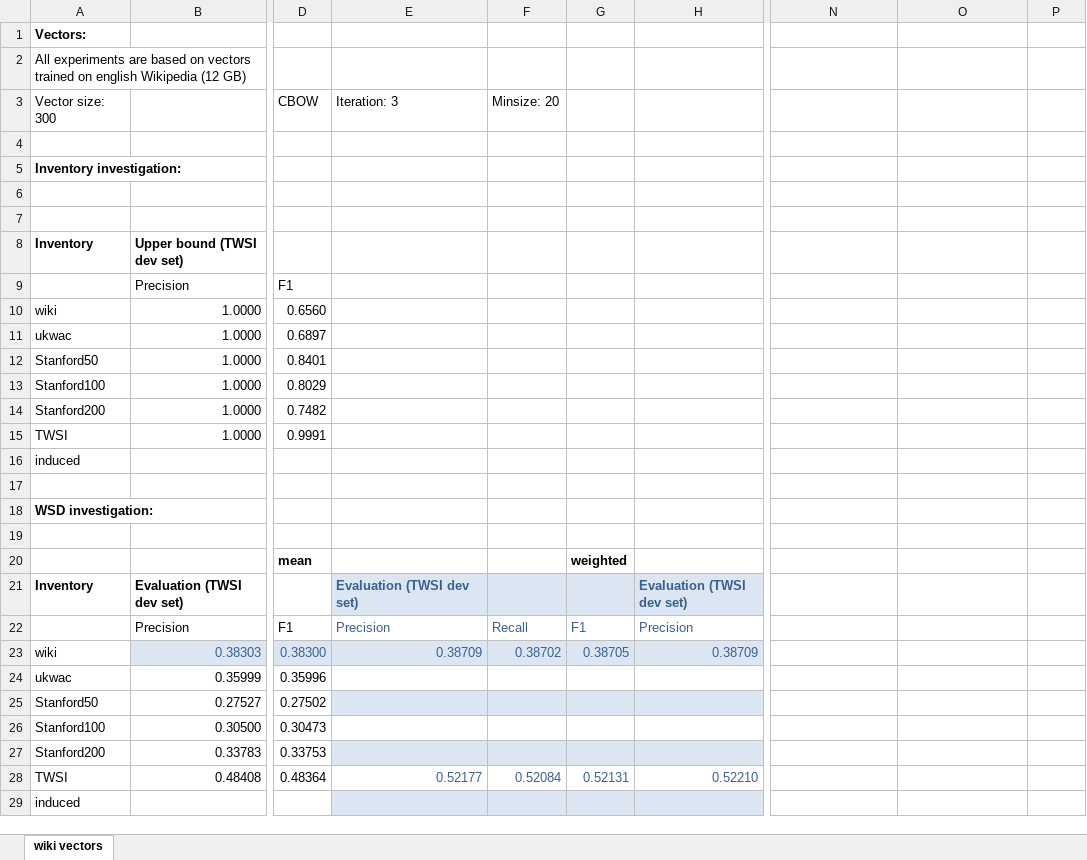
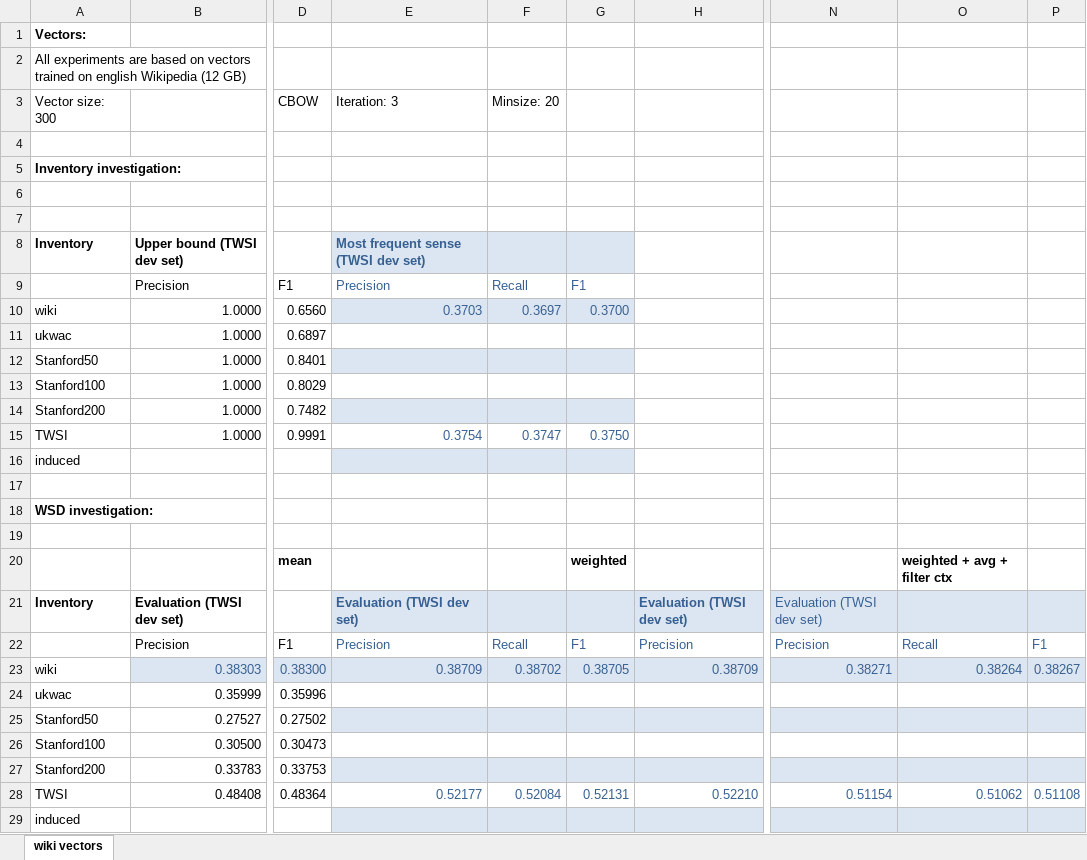
Before and after one commit to uhh-lt/sensegram, an Excel workbook: experiment/Results.xlsx, sheet wiki vectors, drawn as a sheet; only a part is shown, gaps mark what is left out; values as stored, in another font and other column widths than the file's, no borders; table styles not drawn; the diff names each change by its address in the sheet, - before the commit and + after, or states it on an @@ line.

Commit message:
results update mfs

```diff
--- a/experiment/Results.xlsx (sheet wiki vectors)
+++ b/experiment/Results.xlsx (sheet wiki vectors)
-E8 (Iteration: 3): (empty)
+E8 (Iteration: 3): Most frequent sense (TWSI dev set)
-E8:G8 fill: none
+E8:G8 fill: #DCE6F2
-E9 (Iteration: 3): (empty)
+E9 (Iteration: 3): Precision
-F9 (Minsize: 20): (empty)
+F9 (Minsize: 20): Recall
-G9: (empty)
+G9: F1
-E10 (Iteration: 3): (empty)
+E10 (Iteration: 3): 0.3703
-E10:G10 fill: none
+E10:G10 fill: #DCE6F2
-F10 (Minsize: 20): (empty)
+F10 (Minsize: 20): 0.3697
-G10: (empty)
+G10: 0.3700
-E12:G12 fill: none
+E12:G12 fill: #DCE6F2
-E14:G14 fill: none
+E14:G14 fill: #DCE6F2
-E15 (Iteration: 3): (empty)
+E15 (Iteration: 3): 0.3754
-F15 (Minsize: 20): (empty)
+F15 (Minsize: 20): 0.3747
-G15: (empty)
+G15: 0.3750
-E16:G16 fill: none
+E16:G16 fill: #DCE6F2
-O20: (empty)
+O20: weighted + avg + filter ctx
-N21: (empty)
+N21: Evaluation (TWSI dev set)
-N21:P21 fill: none
+N21:P21 fill: #DCE6F2
-N22: (empty)
+N22: Precision
-O22: (empty)
+O22: Recall
-P22: (empty)
+P22: F1
-N23: (empty)
+N23: 0.38271
-N23:P23 fill: none
+N23:P23 fill: #DCE6F2
-O23: (empty)
+O23: 0.38264
-P23: (empty)
+P23: 0.38267
-N25:P25 fill: none
+N25:P25 fill: #DCE6F2
-N27:P27 fill: none
+N27:P27 fill: #DCE6F2
-N28: (empty)
+N28: 0.51154
-O28: (empty)
+O28: 0.51062
-P28: (empty)
+P28: 0.51108
-N29:P29 fill: none
+N29:P29 fill: #DCE6F2
```
